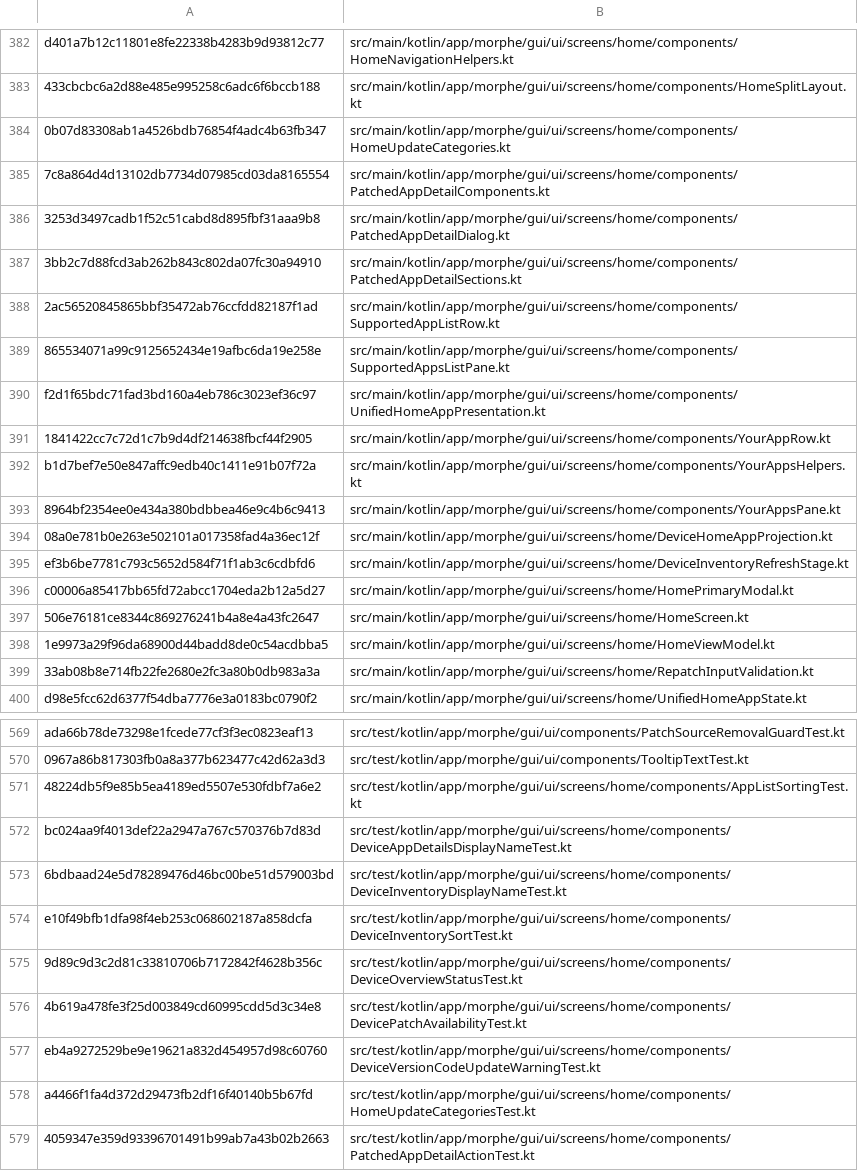
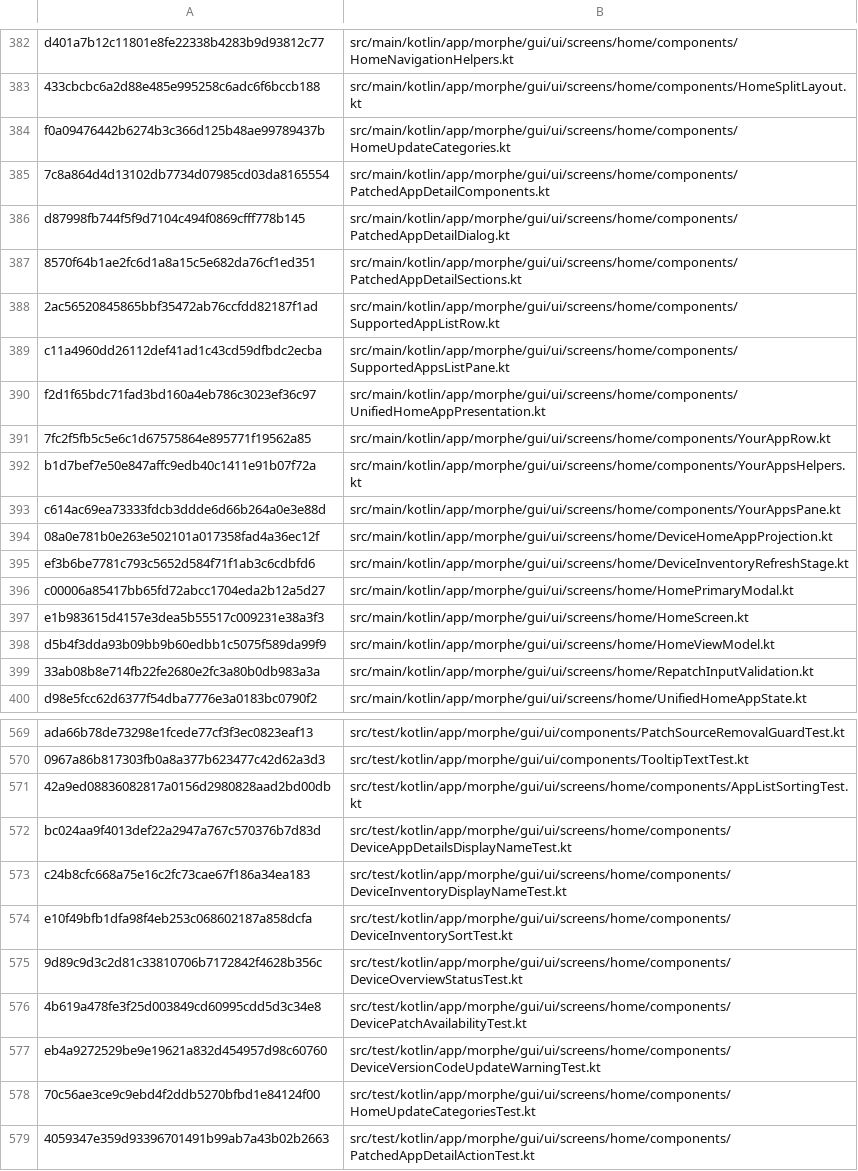
Before and after one commit to lxsdd/morphe-desktop-public, a TSV file: tools/public_beta_source_manifest.tsv, drawn as a sheet; only a part is shown, gaps mark what is left out; the diff covers the shown part only.

Commit message:
release(beta): Morphe Desktop Custom 2.1.1-beta.3
Integrate patch-compatible app update checks, source-scoped patch changes, identity-safe app labels, honest incomplete-check messages, and new regressions. Validated 624/624 pinned public source blobs and all four required checks at 45ce39ae6685e1aa4cadba2e5252210f48ef693c. Publish only after exact release SHA 3-OS native CI, verified package readback and SHA-256; retire beta.2 only after replacement verified. Preserve private canonical main and safety protections.

```diff
--- a/tools/public_beta_source_manifest.tsv
+++ b/tools/public_beta_source_manifest.tsv
@@ -383,12 +383,12 @@ d401a7b12c11801e8fe22338b4283b9d93812c77	src/main/kotlin/app/morphe/gui/ui/scree
 433cbcbc6a2d88e485e995258c6adc6f6bccb188	src/main/kotlin/app/morphe/gui/ui/screens/home/components/HomeSplitLayout.kt
-0b07d83308ab1a4526bdb76854f4adc4b63fb347	src/main/kotlin/app/morphe/gui/ui/screens/home/components/HomeUpdateCategories.kt
+f0a09476442b6274b3c366d125b48ae99789437b	src/main/kotlin/app/morphe/gui/ui/screens/home/components/HomeUpdateCategories.kt
 7c8a864d4d13102db7734d07985cd03da8165554	src/main/kotlin/app/morphe/gui/ui/screens/home/components/PatchedAppDetailComponents.kt
-3253d3497cadb1f52c51cabd8d895fbf31aaa9b8	src/main/kotlin/app/morphe/gui/ui/screens/home/components/PatchedAppDetailDialog.kt
-3bb2c7d88fcd3ab262b843c802da07fc30a94910	src/main/kotlin/app/morphe/gui/ui/screens/home/components/PatchedAppDetailSections.kt
+d87998fb744f5f9d7104c494f0869cfff778b145	src/main/kotlin/app/morphe/gui/ui/screens/home/components/PatchedAppDetailDialog.kt
+8570f64b1ae2fc6d1a8a15c5e682da76cf1ed351	src/main/kotlin/app/morphe/gui/ui/screens/home/components/PatchedAppDetailSections.kt
 2ac56520845865bbf35472ab76ccfdd82187f1ad	src/main/kotlin/app/morphe/gui/ui/screens/home/components/SupportedAppListRow.kt
-865534071a99c9125652434e19afbc6da19e258e	src/main/kotlin/app/morphe/gui/ui/screens/home/components/SupportedAppsListPane.kt
+c11a4960dd26112def41ad1c43cd59dfbdc2ecba	src/main/kotlin/app/morphe/gui/ui/screens/home/components/SupportedAppsListPane.kt
 f2d1f65bdc71fad3bd160a4eb786c3023ef36c97	src/main/kotlin/app/morphe/gui/ui/screens/home/components/UnifiedHomeAppPresentation.kt
-1841422cc7c72d1c7b9d4df214638fbcf44f2905	src/main/kotlin/app/morphe/gui/ui/screens/home/components/YourAppRow.kt
+7fc2f5fb5c5e6c1d67575864e895771f19562a85	src/main/kotlin/app/morphe/gui/ui/screens/home/components/YourAppRow.kt
 b1d7bef7e50e847affc9edb40c1411e91b07f72a	src/main/kotlin/app/morphe/gui/ui/screens/home/components/YourAppsHelpers.kt
-8964bf2354ee0e434a380bdbbea46e9c4b6c9413	src/main/kotlin/app/morphe/gui/ui/screens/home/components/YourAppsPane.kt
+c614ac69ea73333fdcb3ddde6d66b264a0e3e88d	src/main/kotlin/app/morphe/gui/ui/screens/home/components/YourAppsPane.kt
 08a0e781b0e263e502101a017358fad4a36ec12f	src/main/kotlin/app/morphe/gui/ui/screens/home/DeviceHomeAppProjection.kt
@@ -396,4 +396,4 @@ ef3b6be7781c793c5652d584f71f1ab3c6cdbfd6	src/main/kotlin/app/morphe/gui/ui/scree
 c00006a85417bb65fd72abcc1704eda2b12a5d27	src/main/kotlin/app/morphe/gui/ui/screens/home/HomePrimaryModal.kt
-506e76181ce8344c869276241b4a8e4a43fc2647	src/main/kotlin/app/morphe/gui/ui/screens/home/HomeScreen.kt
-1e9973a29f96da68900d44badd8de0c54acdbba5	src/main/kotlin/app/morphe/gui/ui/screens/home/HomeViewModel.kt
+e1b983615d4157e3dea5b55517c009231e38a3f3	src/main/kotlin/app/morphe/gui/ui/screens/home/HomeScreen.kt
+d5b4f3dda93b09bb9b60edbb1c5075f589da99f9	src/main/kotlin/app/morphe/gui/ui/screens/home/HomeViewModel.kt
 33ab08b8e714fb22fe2680e2fc3a80b0db983a3a	src/main/kotlin/app/morphe/gui/ui/screens/home/RepatchInputValidation.kt
@@ -570,5 +570,5 @@ ada66b78de73298e1fcede77cf3f3ec0823eaf13	src/test/kotlin/app/morphe/gui/ui/compo
 0967a86b817303fb0a8a377b623477c42d62a3d3	src/test/kotlin/app/morphe/gui/ui/components/TooltipTextTest.kt
-48224db5f9e85b5ea4189ed5507e530fdbf7a6e2	src/test/kotlin/app/morphe/gui/ui/screens/home/components/AppListSortingTest.kt
+42a9ed08836082817a0156d2980828aad2bd00db	src/test/kotlin/app/morphe/gui/ui/screens/home/components/AppListSortingTest.kt
 bc024aa9f4013def22a2947a767c570376b7d83d	src/test/kotlin/app/morphe/gui/ui/screens/home/components/DeviceAppDetailsDisplayNameTest.kt
-6bdbaad24e5d78289476d46bc00be51d579003bd	src/test/kotlin/app/morphe/gui/ui/screens/home/components/DeviceInventoryDisplayNameTest.kt
+c24b8cfc668a75e16c2fc73cae67f186a34ea183	src/test/kotlin/app/morphe/gui/ui/screens/home/components/DeviceInventoryDisplayNameTest.kt
 e10f49bfb1dfa98f4eb253c068602187a858dcfa	src/test/kotlin/app/morphe/gui/ui/screens/home/components/DeviceInventorySortTest.kt
@@ -577,3 +577,3 @@ e10f49bfb1dfa98f4eb253c068602187a858dcfa	src/test/kotlin/app/morphe/gui/ui/scree
 eb4a9272529be9e19621a832d454957d98c60760	src/test/kotlin/app/morphe/gui/ui/screens/home/components/DeviceVersionCodeUpdateWarningTest.kt
-a4466f1fa4d372d29473fb2df16f40140b5b67fd	src/test/kotlin/app/morphe/gui/ui/screens/home/components/HomeUpdateCategoriesTest.kt
+70c56ae3ce9c9ebd4f2ddb5270bfbd1e84124f00	src/test/kotlin/app/morphe/gui/ui/screens/home/components/HomeUpdateCategoriesTest.kt
 4059347e359d93396701491b99ab7a43b02b2663	src/test/kotlin/app/morphe/gui/ui/screens/home/components/PatchedAppDetailActionTest.kt
```
Also changed, not shown: 8 edited cells elsewhere in this file, 22 other files.
